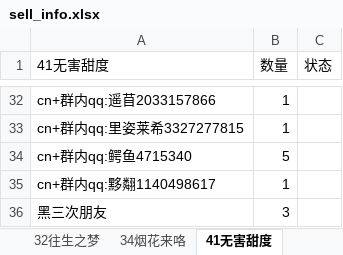
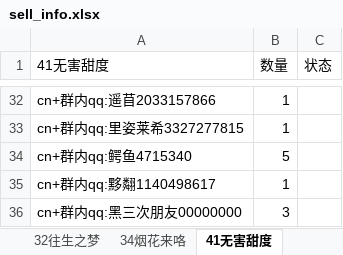
Before and after one commit to fantasyplus/littleCardWebsite, an Excel workbook: backend/processdata/data/excel/sell_info.xlsx, sheet 41无害甜度, drawn as a sheet; only a part is shown, gaps mark what is left out; values as stored, in another font and other column widths than the file's, no borders; the diff names each change by its address in the sheet, - before the commit and + after, or states it on an @@ line.

```diff
--- a/backend/processdata/data/excel/sell_info.xlsx (sheet 41无害甜度)
+++ b/backend/processdata/data/excel/sell_info.xlsx (sheet 41无害甜度)
-A36 (41无害甜度): 黑三次朋友
+A36 (41无害甜度): cn+群内qq:黑三次朋友00000000
```
Also changed, not shown: 8 other files.
